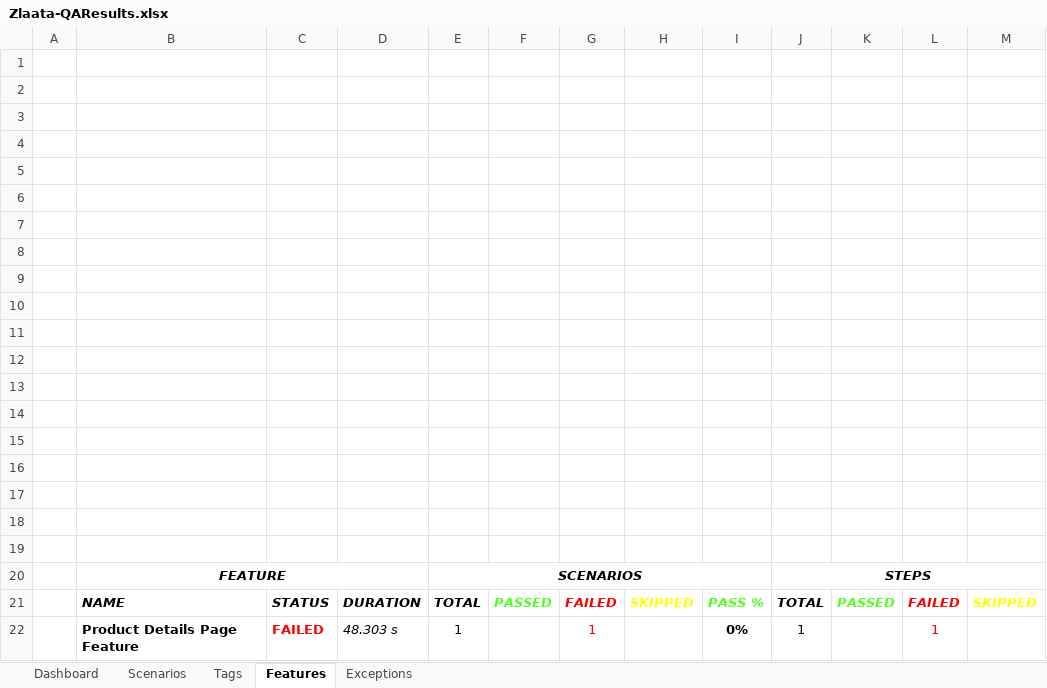
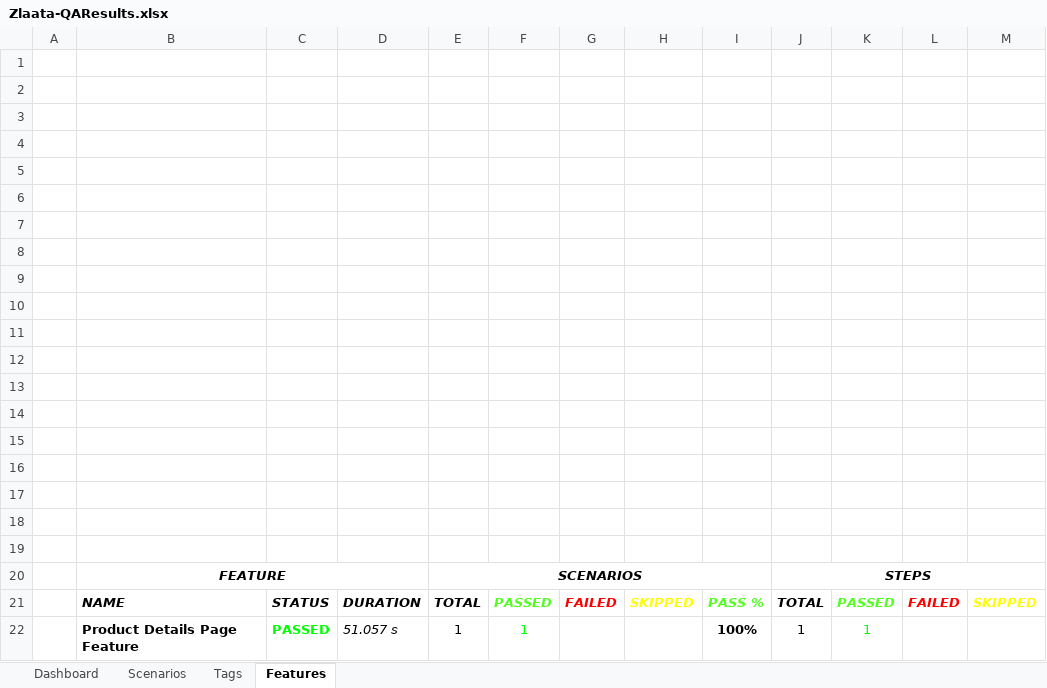
Before and after one commit to ZlaataAutomation/ZlaataQAsever, an Excel workbook: reports/Extent-Report/Zlaata-QAResults.xlsx, sheet Features, drawn as a sheet; values as stored, in another font and other column widths than the file's, no borders; charts and pictures not drawn; removed rows and columns are numbered as before the commit, all else as after; the diff names each change by its address in the sheet, - before the commit and + after, or states it on an @@ line.

```diff
--- a/reports/Extent-Report/Zlaata-QAResults.xlsx (sheet Features)
+++ b/reports/Extent-Report/Zlaata-QAResults.xlsx (sheet Features)
-sheet tab: Exceptions
-row 22:  | Product Details Page Feature | FAILED | 48.303 s | 1 |  | 1 |  | 0% | 1 |  | 1
+row 22:  | Product Details Page Feature | PASSED | 51.057 s | 1 | 1 |  |  | 100% | 1 | 1
```
Also changed, not shown: sheet Dashboard, sheet Tags, sheet Scenarios, charts or pictures, 36 other files.
